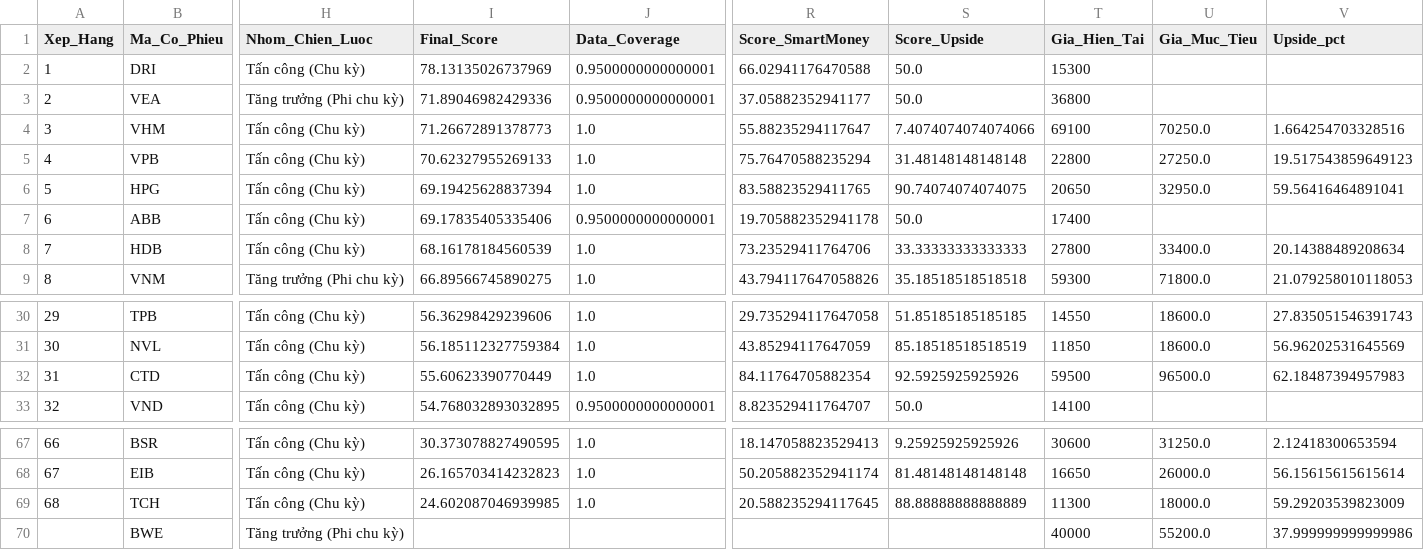
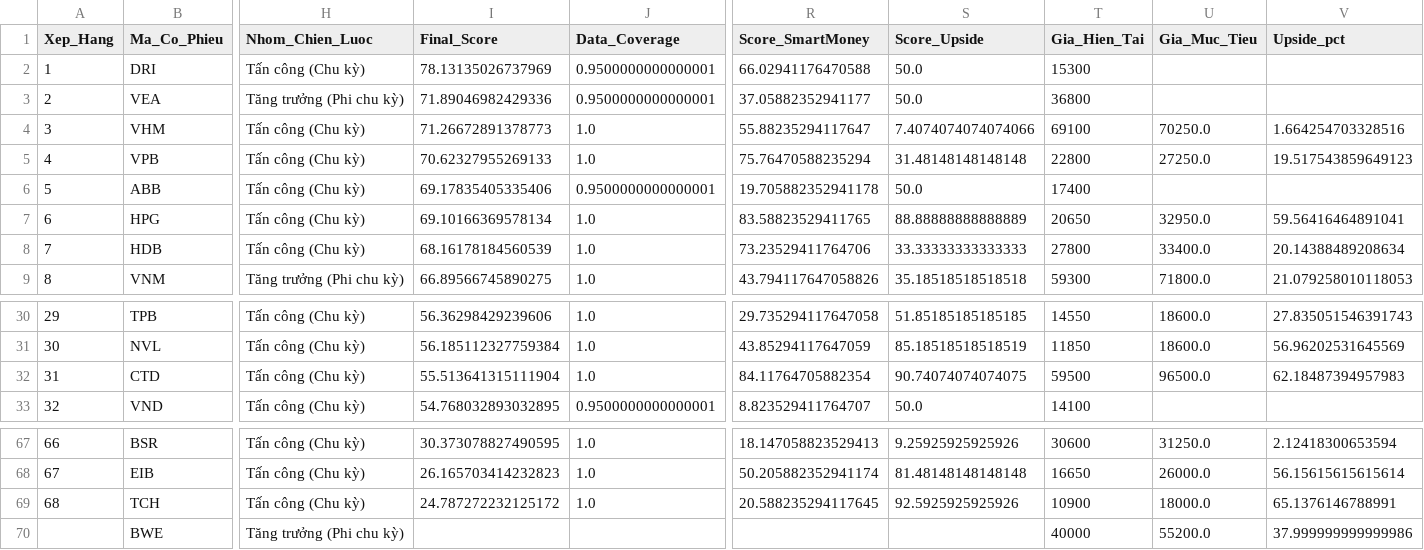
Before and after one commit to Hoang-Minh-Nghia/stock_anl, a CSV file: data/smart_money_output/scores_2026-09-28.csv, drawn as a sheet; only a part is shown, gaps mark what is left out; removed rows and columns are numbered as before the commit, all else as after; rows hold the shown columns only; the diff names each change by its address in the sheet, - before the commit and + after, or states it on an @@ line.

```diff
--- a/data/smart_money_output/scores_2026-09-28.csv
+++ b/data/smart_money_output/scores_2026-09-28.csv
-row 6: 5 | HPG | Tấn công (Chu kỳ) | 69.19425628837394 | 1.0 | 83.58823529411765 | 90.74074074074075 | 20650 | 32950.0 | 59.56416464891041
-A6 (Xep_Hang): 6
+A6 (Xep_Hang): 5
+row 7: 6 | HPG | Tấn công (Chu kỳ) | 69.10166369578134 | 1.0 | 83.58823529411765 | 88.88888888888889 | 20650 | 32950.0 | 59.56416464891041
-I32 (Final_Score): 55.60623390770449
+I32 (Final_Score): 55.513641315111904
-S32 (Score_Upside): 92.5925925925926
+S32 (Score_Upside): 90.74074074074075
-I69 (Final_Score): 24.602087046939985
+I69 (Final_Score): 24.787272232125172
-S69 (Score_Upside): 88.88888888888889
+S69 (Score_Upside): 92.5925925925926
-T69 (Gia_Hien_Tai): 11300
+T69 (Gia_Hien_Tai): 10900
-V69 (Upside_pct): 59.29203539823009
+V69 (Upside_pct): 65.1376146788991
```
Also changed, not shown: data/smart_money_output/fund_flows_2026-09-28.csv, 3 other files.
